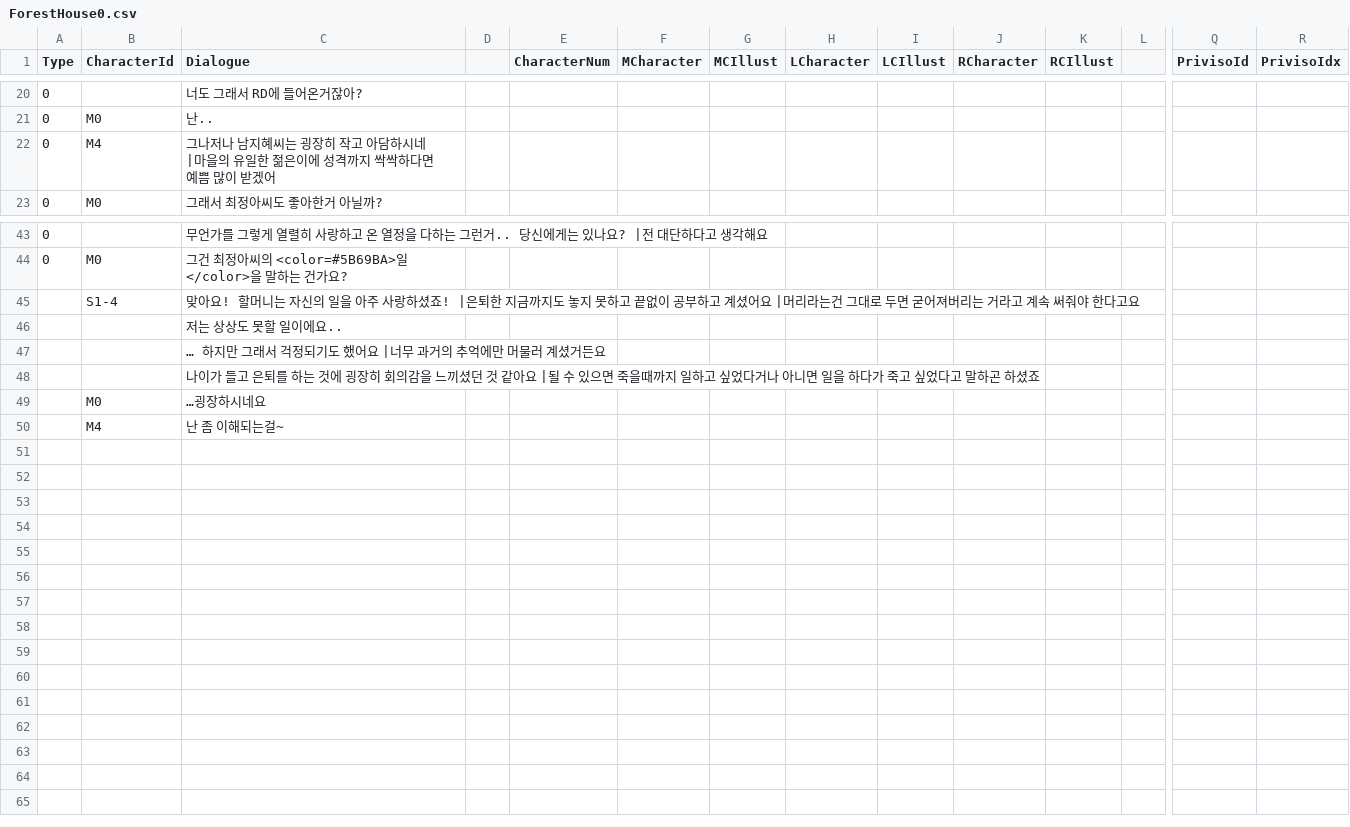
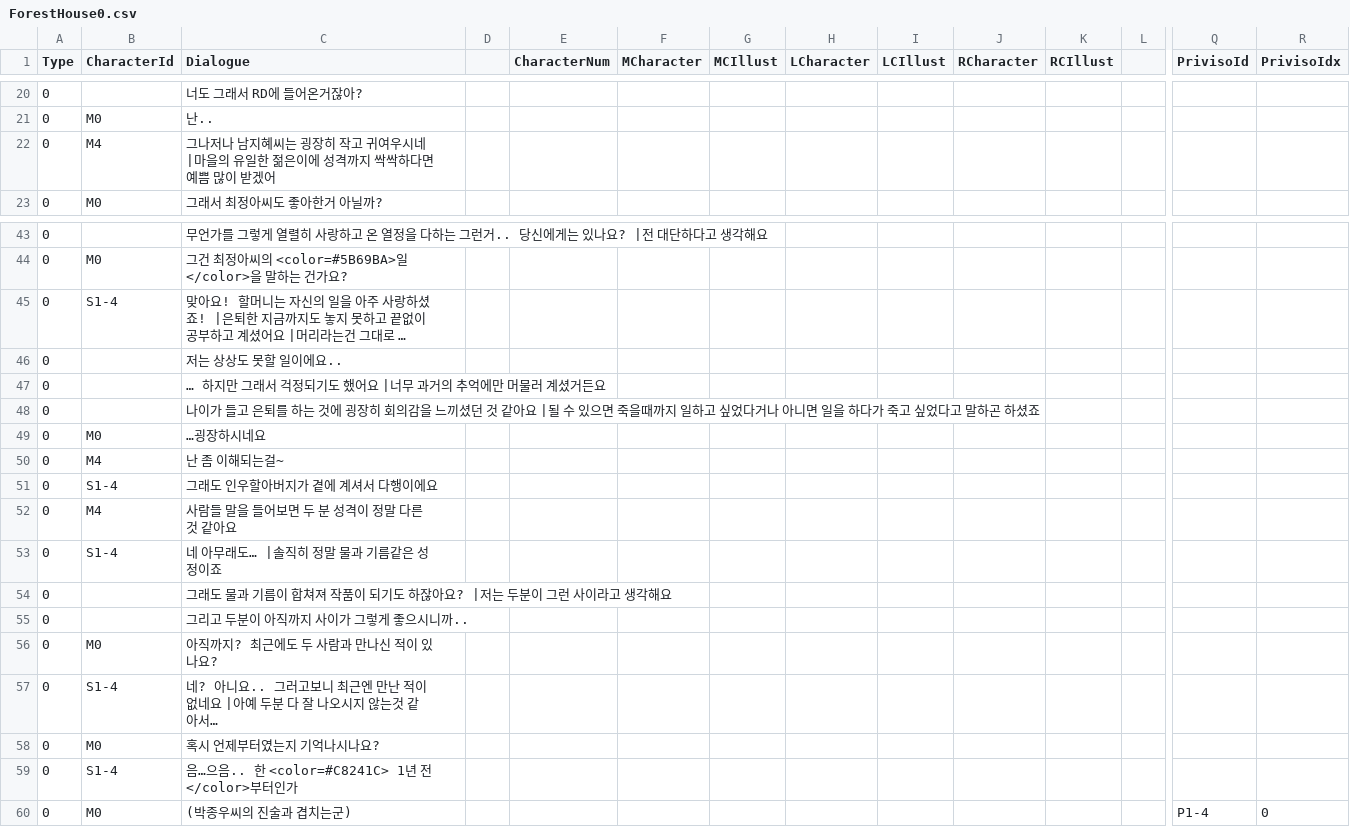
Before and after one commit to leeZn30/Access-Limited, a CSV file: Assets/Resources/CSVFiles/01_Dialogue/1/ForestHouse0.csv, drawn as a sheet; only a part is shown, gaps mark what is left out; long unchanged cells end in …; rows hold the shown columns only; the diff names each change by its address in the sheet, - before the commit and + after, or states it on an @@ line.

```diff
--- a/Assets/Resources/CSVFiles/01_Dialogue/1/ForestHouse0.csv
+++ b/Assets/Resources/CSVFiles/01_Dialogue/1/ForestHouse0.csv
-C22 (Dialogue): …작고 아담하시네 |…
+C22 (Dialogue): …작고 귀여우시네 |…
-A45:A50 (Type): (empty)
+A45:A50 (Type): 0
+row 51: 0 | S1-4 | 그래도 인우할아버지가 곁에 계셔서 다행이에요
+row 52: 0 | M4 | 사람들 말을 들어보면 두 분 성격이 정말 다른 것 같아요
+row 53: 0 | S1-4 | 네 아무래도… |솔직히 정말 물과 기름같은 성정이죠
+row 54: 0 |  | 그래도 물과 기름이 합쳐져 작품이 되기도 하잖아요? |저는 두분이 그런 사이라고 생각해요
+row 55: 0 |  | 그리고 두분이 아직까지 사이가 그렇게 좋으시니까..
+row 56: 0 | M0 | 아직까지? 최근에도 두 사람과 만나신 적이 있나요?
+row 57: 0 | S1-4 | 네? 아니요.. 그러고보니 최근엔 만난 적이 없네요 |아예 두분 다 잘 나오시지 않는것 같아서…
+row 58: 0 | M0 | 혹시 언제부터였는지 기억나시나요?
+row 59: 0 | S1-4 | 음…으음.. 한 <color=#C8241C> 1년 전</color>부터인가
+row 60: 0 | M0 | (박종우씨의 진술과 겹치는군) |  |  |  |  |  |  |  |  |  | P1-4 | 0
```
Also changed, not shown: Assets/Resources/CSVFiles/02_Database/Privisofiles/1.csv, 4 other files.
